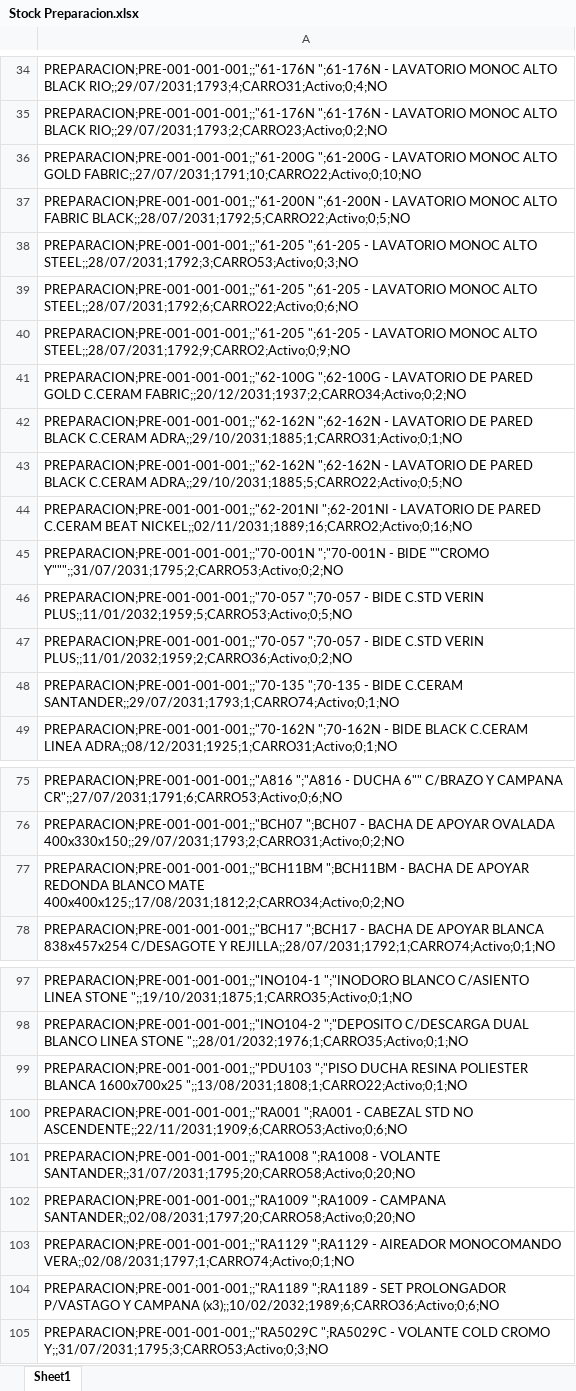
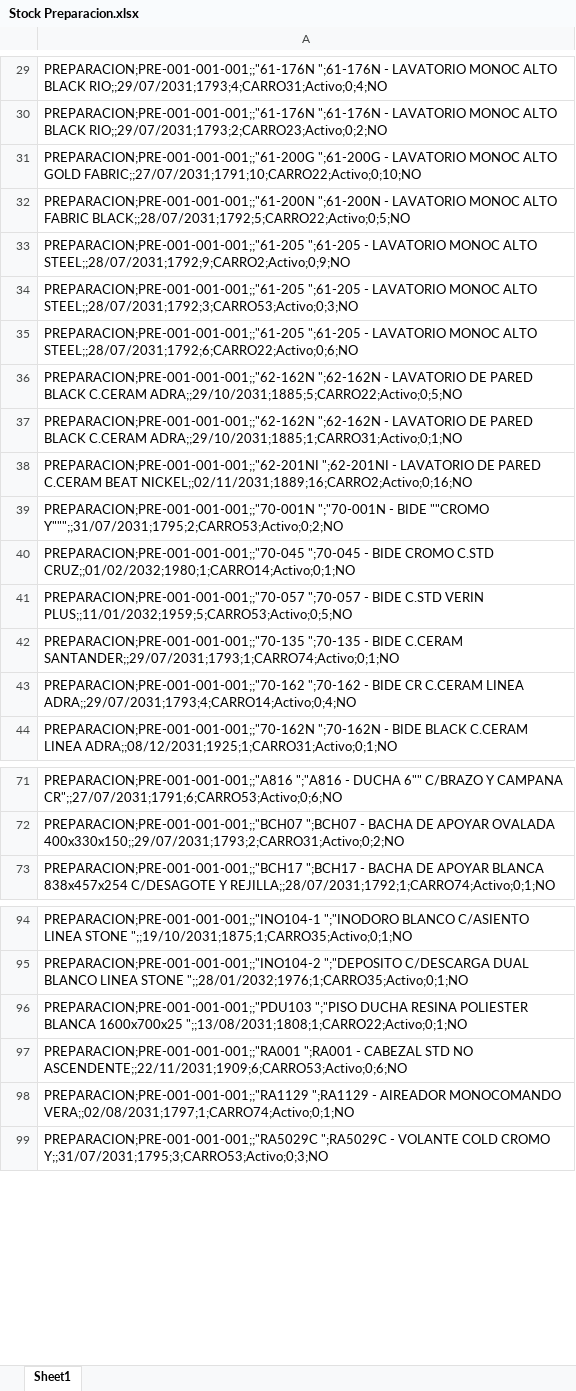
Before and after one commit to IvanGoyena/Logistica-Peirano, an Excel workbook: Data_WMS/Stock Preparacion.xlsx, sheet Sheet1, drawn as a sheet; only a part is shown, gaps mark what is left out; values as stored, in another font and other column widths than the file's, no borders; removed rows and columns are numbered as before the commit, all else as after; the diff covers the shown part only; the diff names each change by its address in the sheet, - before the commit and + after, or states it on an @@ line.

Commit message:
Actualización automática WMS - Stock Preparacion - 31/08/2026 07:43:17

```diff
--- a/Data_WMS/Stock Preparacion.xlsx (sheet Sheet1)
+++ b/Data_WMS/Stock Preparacion.xlsx (sheet Sheet1)
-row 40: PREPARACION;PRE-001-001-001;;"61-205 ";6…
+row 33: PREPARACION;PRE-001-001-001;;"61-205 ";6…
-A36: PREPARACION;PRE-001-001-001;;"62-100G ";62-100G - LAVATORIO DE PARED GOLD C.CERAM FABRIC;;20/12/2031;1937;2;CARRO34;Activo;0;2;NO
+A36: PREPARACION;PRE-001-001-001;;"62-162N ";62-162N - LAVATORIO DE PARED BLACK C.CERAM ADRA;;29/10/2031;1885;5;CARRO22;Activo;0;5;NO
-row 43: PREPARACION;PRE-001-001-001;;"62-162N ";62-162N - LAVATORIO DE PARED BLACK C.CERAM ADRA;;29/10/2031;1885;5;CARRO22;Activo;0;5;NO
+row 40: PREPARACION;PRE-001-001-001;;"70-045 ";70-045 - BIDE CROMO C.STD CRUZ;;01/02/2032;1980;1;CARRO14;Activo;0;1;NO
-row 47: PREPARACION;PRE-001-001-001;;"70-057 ";70-057 - BIDE C.STD VERIN PLUS;;11/01/2032;1959;2;CARRO36;Activo;0;2;NO
+row 43: PREPARACION;PRE-001-001-001;;"70-162 ";70-162 - BIDE CR C.CERAM LINEA ADRA;;29/07/2031;1793;4;CARRO14;Activo;0;4;NO
-row 77: PREPARACION;PRE-001-001-001;;"BCH11BM ";BCH11BM - BACHA DE APOYAR REDONDA BLANCO MATE 400x400x125;;17/08/2031;1812;2;CARRO34;Activo;0;2;NO
-row 101: PREPARACION;PRE-001-001-001;;"RA1008 ";RA1008 - VOLANTE SANTANDER;;31/07/2031;1795;20;CARRO58;Activo;0;20;NO
-row 102: PREPARACION;PRE-001-001-001;;"RA1009 ";RA1009 - CAMPANA SANTANDER;;02/08/2031;1797;20;CARRO58;Activo;0;20;NO
-row 104: PREPARACION;PRE-001-001-001;;"RA1189 ";RA1189 - SET PROLONGADOR P/VASTAGO Y CAMPANA (x3);;10/02/2032;1989;6;CARRO36;Activo;0;6;NO
```
Also changed, not shown: 6 added rows, 8 removed rows, 5 moved rows and 4 edited cells elsewhere in this sheet.
